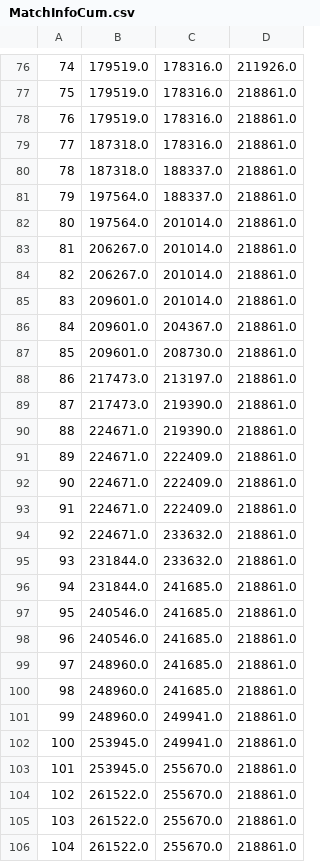
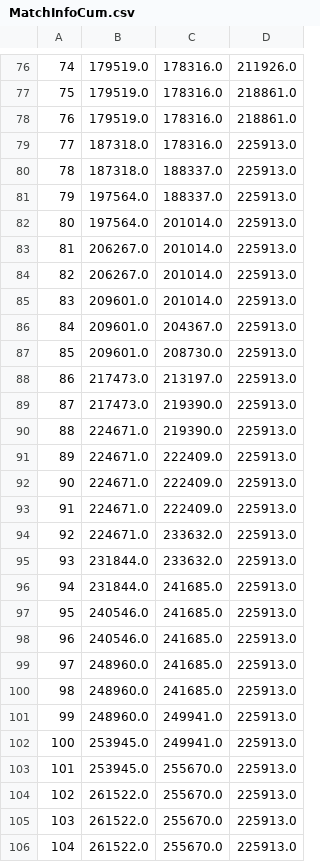
Before and after one commit to sskorna/tipsport_attendance, a CSV file: MatchInfoCum.csv, drawn as a sheet; only a part is shown, gaps mark what is left out; the diff covers the shown part only.

```diff
--- a/MatchInfoCum.csv
+++ b/MatchInfoCum.csv
@@ -78,29 +78,29 @@
 76,179519.0,178316.0,218861.0
-77,187318.0,178316.0,218861.0
-78,187318.0,188337.0,218861.0
-79,197564.0,188337.0,218861.0
-80,197564.0,201014.0,218861.0
-81,206267.0,201014.0,218861.0
-82,206267.0,201014.0,218861.0
-83,209601.0,201014.0,218861.0
-84,209601.0,204367.0,218861.0
-85,209601.0,208730.0,218861.0
-86,217473.0,213197.0,218861.0
-87,217473.0,219390.0,218861.0
-88,224671.0,219390.0,218861.0
-89,224671.0,222409.0,218861.0
-90,224671.0,222409.0,218861.0
-91,224671.0,222409.0,218861.0
-92,224671.0,233632.0,218861.0
-93,231844.0,233632.0,218861.0
-94,231844.0,241685.0,218861.0
-95,240546.0,241685.0,218861.0
-96,240546.0,241685.0,218861.0
-97,248960.0,241685.0,218861.0
-98,248960.0,241685.0,218861.0
-99,248960.0,249941.0,218861.0
-100,253945.0,249941.0,218861.0
-101,253945.0,255670.0,218861.0
-102,261522.0,255670.0,218861.0
-103,261522.0,255670.0,218861.0
-104,261522.0,255670.0,218861.0
+77,187318.0,178316.0,225913.0
+78,187318.0,188337.0,225913.0
+79,197564.0,188337.0,225913.0
+80,197564.0,201014.0,225913.0
+81,206267.0,201014.0,225913.0
+82,206267.0,201014.0,225913.0
+83,209601.0,201014.0,225913.0
+84,209601.0,204367.0,225913.0
+85,209601.0,208730.0,225913.0
+86,217473.0,213197.0,225913.0
+87,217473.0,219390.0,225913.0
+88,224671.0,219390.0,225913.0
+89,224671.0,222409.0,225913.0
+90,224671.0,222409.0,225913.0
+91,224671.0,222409.0,225913.0
+92,224671.0,233632.0,225913.0
+93,231844.0,233632.0,225913.0
+94,231844.0,241685.0,225913.0
+95,240546.0,241685.0,225913.0
+96,240546.0,241685.0,225913.0
+97,248960.0,241685.0,225913.0
+98,248960.0,241685.0,225913.0
+99,248960.0,249941.0,225913.0
+100,253945.0,249941.0,225913.0
+101,253945.0,255670.0,225913.0
+102,261522.0,255670.0,225913.0
+103,261522.0,255670.0,225913.0
+104,261522.0,255670.0,225913.0
```
Also changed, not shown: 145 edited cells elsewhere in this file, MatchInfo.csv.
